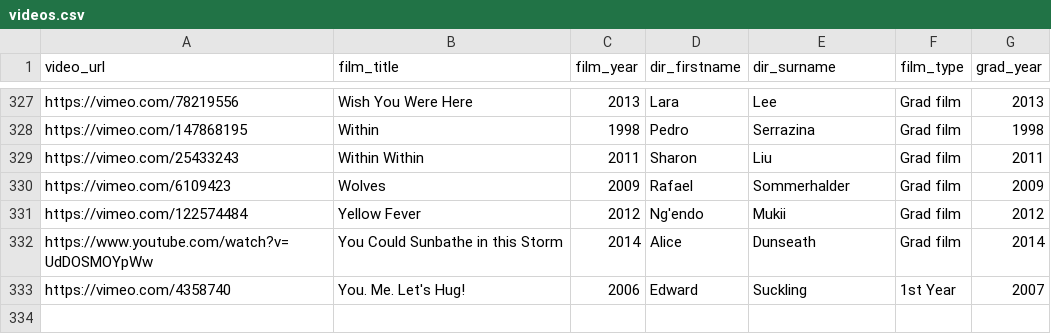
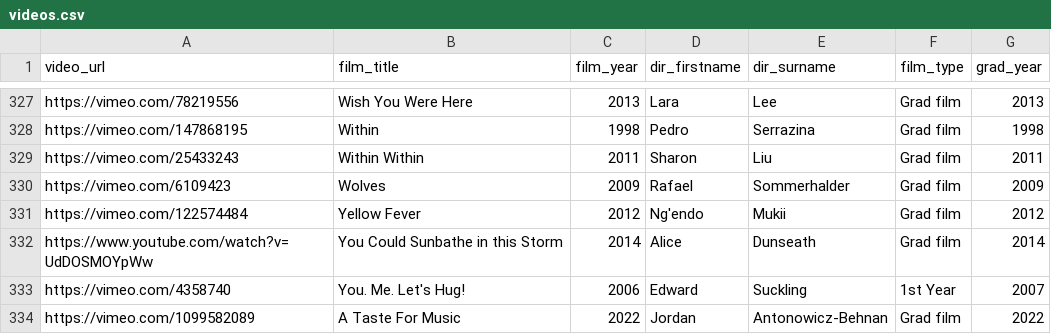
Before and after one commit to rorywt/rca-animation-films, a CSV file: videos.csv, drawn as a sheet; only a part is shown, gaps mark what is left out; the diff names each change by its address in the sheet, - before the commit and + after, or states it on an @@ line.

Commit message:
Update videos.csv

```diff
--- a/videos.csv
+++ b/videos.csv
+row 334: https://vimeo.com/1099582089 | A Taste For Music | 2022 | Jordan | Antonowicz-Behnan | Grad film | 2022
```
